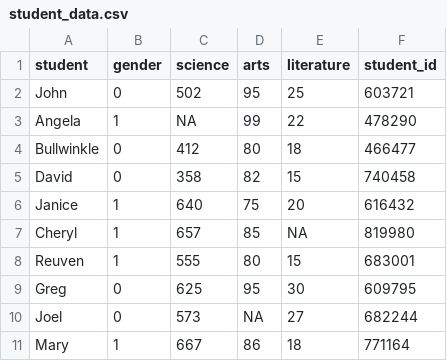
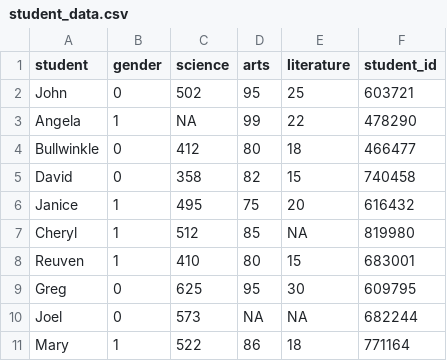
Before and after one commit to anhnguyendepocen/teaching-5, a CSV file: pcqr/r_intro/02/dta/student_data.csv, drawn as a sheet.

```diff
--- a/pcqr/r_intro/02/dta/student_data.csv
+++ b/pcqr/r_intro/02/dta/student_data.csv
@@ -5,7 +5,7 @@
 "David",0,358,82,15,740458
-"Janice",1,640,75,20,616432
-"Cheryl",1,657,85,NA,819980
-"Reuven",1,555,80,15,683001
+"Janice",1,495,75,20,616432
+"Cheryl",1,512,85,NA,819980
+"Reuven",1,410,80,15,683001
 "Greg",0,625,95,30,609795
-"Joel",0,573,NA,27,682244
-"Mary",1,667,86,18,771164
+"Joel",0,573,NA,NA,682244
+"Mary",1,522,86,18,771164
```
Also changed, not shown: 8 other files.
